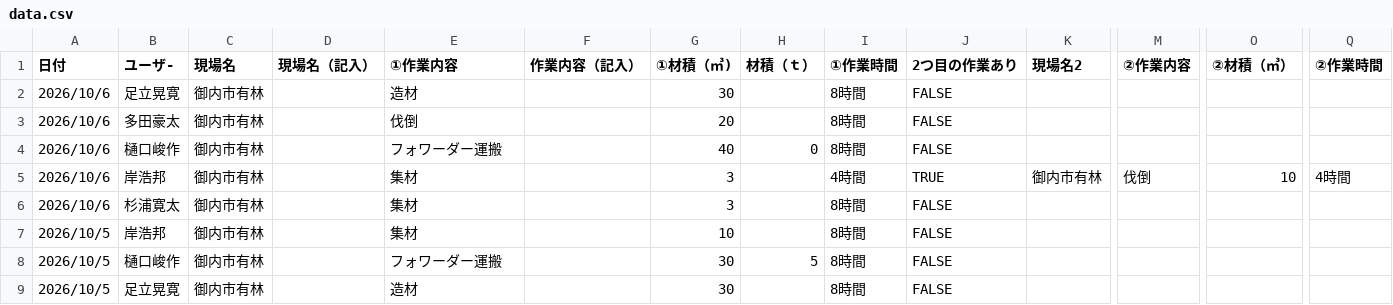
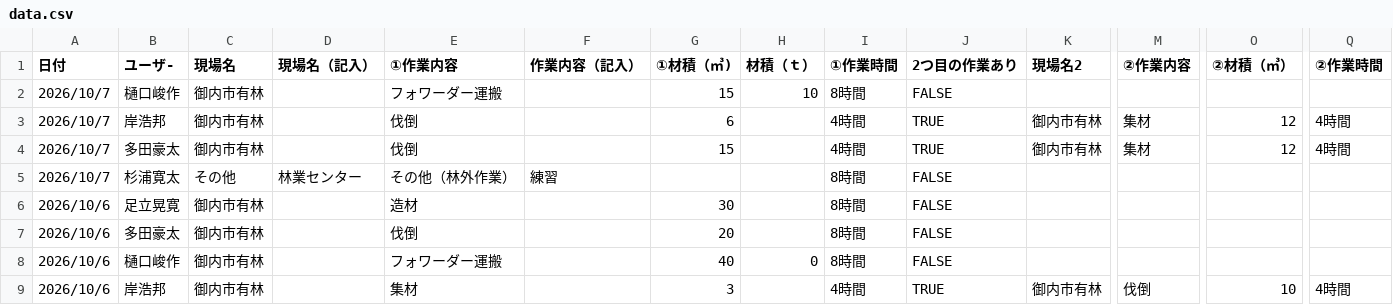
Before and after one commit to marukane/-, a CSV file: data.csv, drawn as a sheet; only a part is shown, gaps mark what is left out; the shorter side is filled out with more unchanged rows; rows hold the shown columns only; the diff names each change by its address in the sheet, - before the commit and + after, or states it on an @@ line.

```diff
--- a/data.csv
+++ b/data.csv
+row 2: 2026/10/7 | 樋口峻作 | 御内市有林 |  | フォワーダー運搬 |  | 15 | 10 | 8時間 | FALSE
+row 3: 2026/10/7 | 岸浩邦 | 御内市有林 |  | 伐倒 |  | 6 |  | 4時間 | TRUE | 御内市有林 | 集材 | 12 | 4時間
+row 4: 2026/10/7 | 多田豪太 | 御内市有林 |  | 伐倒 |  | 15 |  | 4時間 | TRUE | 御内市有林 | 集材 | 12 | 4時間
+row 5: 2026/10/7 | 杉浦寛太 | その他 | 林業センター | その他（林外作業） | 練習 |  |  | 8時間 | FALSE
```
